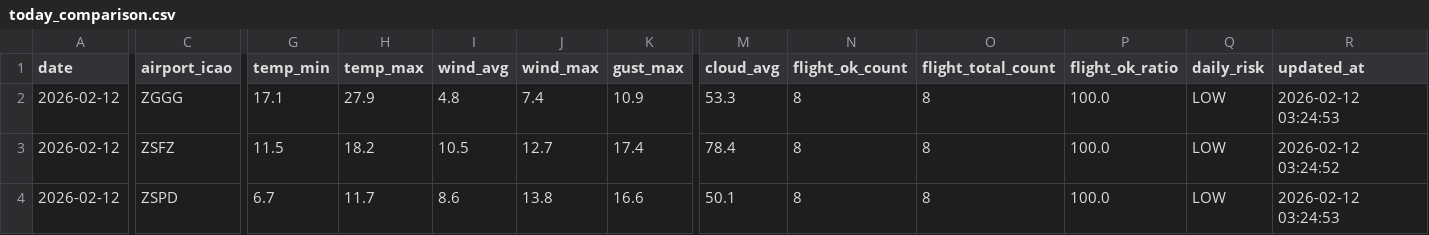
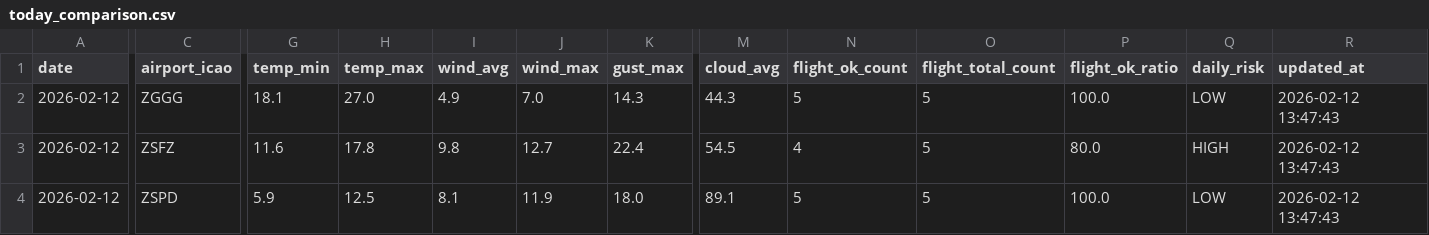
Before and after one commit to s0914712/pla-data-dashboard, a CSV file: data/today_comparison.csv, drawn as a sheet; only a part is shown, gaps mark what is left out; the diff names each change by its address in the sheet, - before the commit and + after, or states it on an @@ line.

```diff
--- a/data/today_comparison.csv
+++ b/data/today_comparison.csv
-G2 (temp_min): 17.1
+G2 (temp_min): 18.1
-H2 (temp_max): 27.9
+H2 (temp_max): 27.0
-I2 (wind_avg): 4.8
+I2 (wind_avg): 4.9
-J2 (wind_max): 7.4
+J2 (wind_max): 7.0
-K2 (gust_max): 10.9
+K2 (gust_max): 14.3
-M2 (cloud_avg): 53.3
+M2 (cloud_avg): 44.3
-N2 (flight_ok_count): 8
+N2 (flight_ok_count): 5
-O2:O4 (flight_total_count): 8
+O2:O4 (flight_total_count): 5
-R2 (updated_at): 2026-02-12 03:24:53
+R2 (updated_at): 2026-02-12 13:47:43
-G3 (temp_min): 11.5
+G3 (temp_min): 11.6
-H3 (temp_max): 18.2
+H3 (temp_max): 17.8
-I3 (wind_avg): 10.5
+I3 (wind_avg): 9.8
-K3 (gust_max): 17.4
+K3 (gust_max): 22.4
-M3 (cloud_avg): 78.4
+M3 (cloud_avg): 54.5
-N3 (flight_ok_count): 8
+N3 (flight_ok_count): 4
-P3 (flight_ok_ratio): 100.0
+P3 (flight_ok_ratio): 80.0
-Q3 (daily_risk): LOW
+Q3 (daily_risk): HIGH
-R3 (updated_at): 2026-02-12 03:24:52
+R3 (updated_at): 2026-02-12 13:47:43
-G4 (temp_min): 6.7
+G4 (temp_min): 5.9
-H4 (temp_max): 11.7
+H4 (temp_max): 12.5
-I4 (wind_avg): 8.6
+I4 (wind_avg): 8.1
-J4 (wind_max): 13.8
+J4 (wind_max): 11.9
-K4 (gust_max): 16.6
+K4 (gust_max): 18.0
-M4 (cloud_avg): 50.1
+M4 (cloud_avg): 89.1
-N4 (flight_ok_count): 8
+N4 (flight_ok_count): 5
-R4 (updated_at): 2026-02-12 03:24:53
+R4 (updated_at): 2026-02-12 13:47:43
```
Also changed, not shown: data/airport_weather_forecast.csv.
